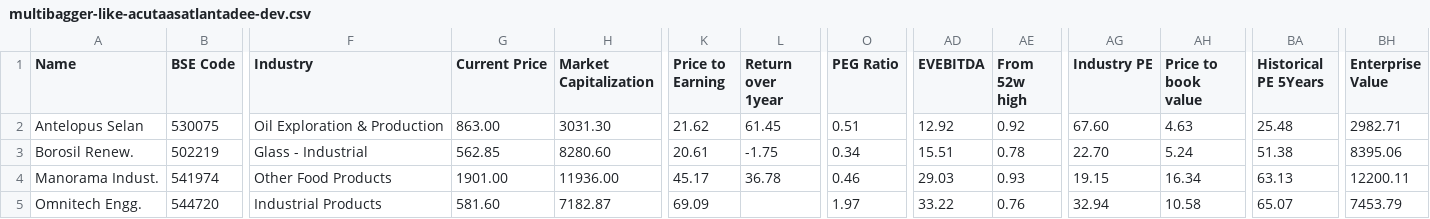
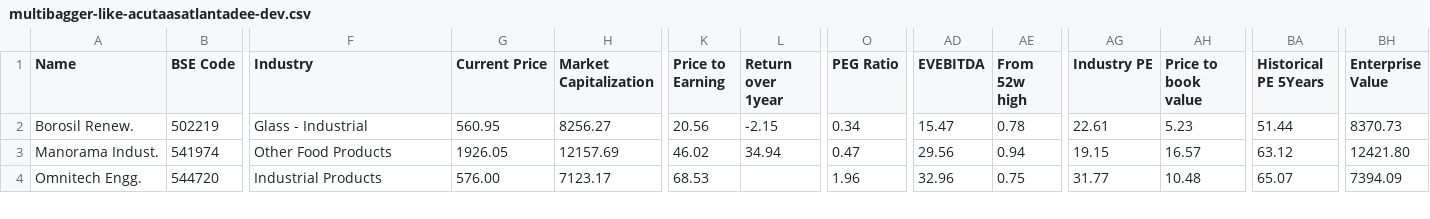
Before and after one commit to radhevrishi/market-cockpit, a CSV file: frontend/public/data/screener/multibagger-like-acutaasatlantadee-dev.csv, drawn as a sheet; only a part is shown, gaps mark what is left out; removed rows and columns are numbered as before the commit, all else as after; rows hold the shown columns only; the diff covers the shown part only; the diff names each change by its address in the sheet, - before the commit and + after, or states it on an @@ line.

```diff
--- a/frontend/public/data/screener/multibagger-like-acutaasatlantadee-dev.csv
+++ b/frontend/public/data/screener/multibagger-like-acutaasatlantadee-dev.csv
-row 2: Antelopus Selan | 530075 | Oil Exploration & Production | 863.00 | 3031.30 | 21.62 | 61.45 | 0.51 | 12.92 | 0.92 | 67.60 | 4.63 | 25.48 | 2982.71
-G2 (Current Price): 562.85
+G2 (Current Price): 560.95
-H2 (Market Capitalization): 8280.60
+H2 (Market Capitalization): 8256.27
-K2 (Price to Earning): 20.61
+K2 (Price to Earning): 20.56
-L2 (Return over 1year): -1.75
+L2 (Return over 1year): -2.15
-AD2 (EVEBITDA): 15.51
+AD2 (EVEBITDA): 15.47
-AG2 (Industry PE): 22.70
+AG2 (Industry PE): 22.61
-AH2 (Price to book value): 5.24
+AH2 (Price to book value): 5.23
-BA2 (Historical PE 5Years): 51.38
+BA2 (Historical PE 5Years): 51.44
-BH2 (Enterprise Value): 8395.06
+BH2 (Enterprise Value): 8370.73
-G3 (Current Price): 1901.00
+G3 (Current Price): 1926.05
-H3 (Market Capitalization): 11936.00
+H3 (Market Capitalization): 12157.69
-K3 (Price to Earning): 45.17
+K3 (Price to Earning): 46.02
-L3 (Return over 1year): 36.78
+L3 (Return over 1year): 34.94
-O3 (PEG Ratio): 0.46
+O3 (PEG Ratio): 0.47
-AD3 (EVEBITDA): 29.03
+AD3 (EVEBITDA): 29.56
-AE3 (From 52w high): 0.93
+AE3 (From 52w high): 0.94
-AH3 (Price to book value): 16.34
+AH3 (Price to book value): 16.57
-BA3 (Historical PE 5Years): 63.13
+BA3 (Historical PE 5Years): 63.12
-BH3 (Enterprise Value): 12200.11
+BH3 (Enterprise Value): 12421.80
-G4 (Current Price): 581.60
+G4 (Current Price): 576.00
-H4 (Market Capitalization): 7182.87
+H4 (Market Capitalization): 7123.17
-K4 (Price to Earning): 69.09
+K4 (Price to Earning): 68.53
-O4 (PEG Ratio): 1.97
+O4 (PEG Ratio): 1.96
-AD4 (EVEBITDA): 33.22
+AD4 (EVEBITDA): 32.96
-AE4 (From 52w high): 0.76
+AE4 (From 52w high): 0.75
-AG4 (Industry PE): 32.94
+AG4 (Industry PE): 31.77
-AH4 (Price to book value): 10.58
+AH4 (Price to book value): 10.48
-BH4 (Enterprise Value): 7453.79
+BH4 (Enterprise Value): 7394.09
```
Also changed, not shown: 18 edited cells elsewhere in this file, frontend/public/data/screener/great-results-and-pullback.csv, frontend/public/data/screener/multibagger2-ignoring-trend.csv, 17 other files.
